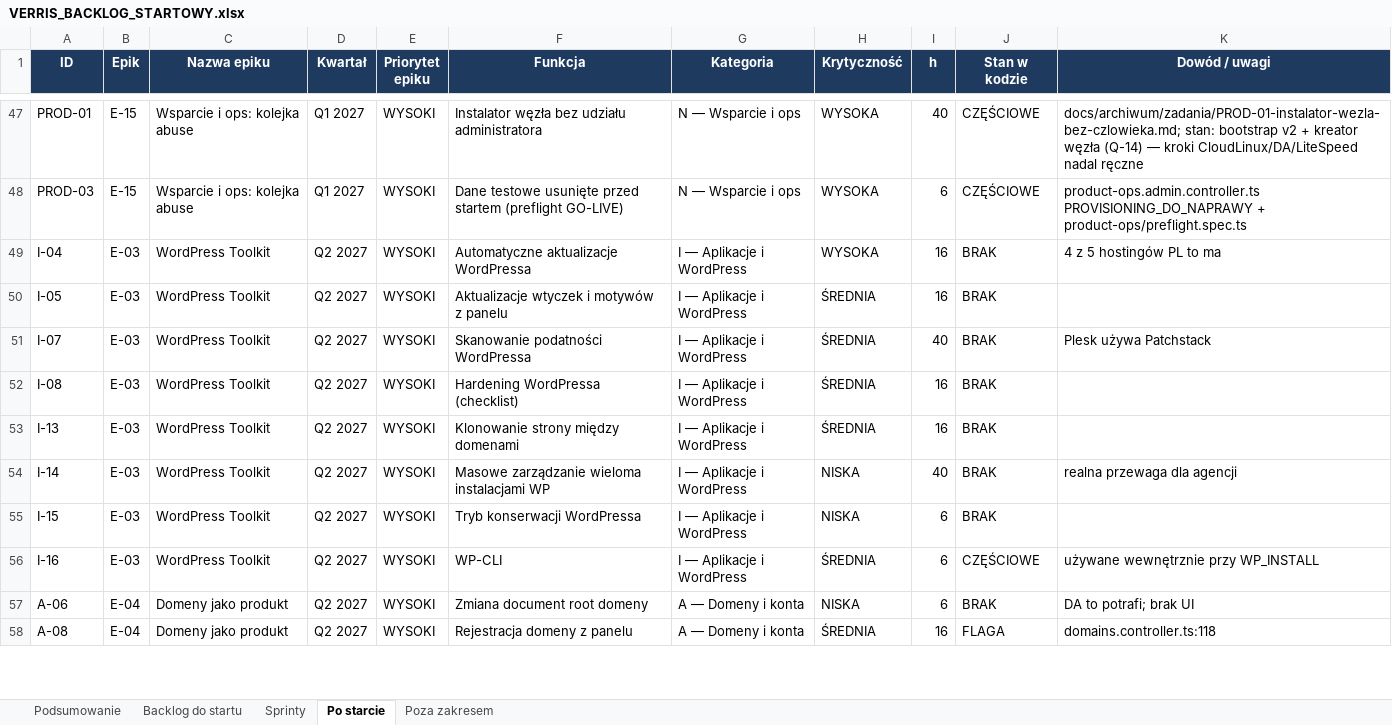
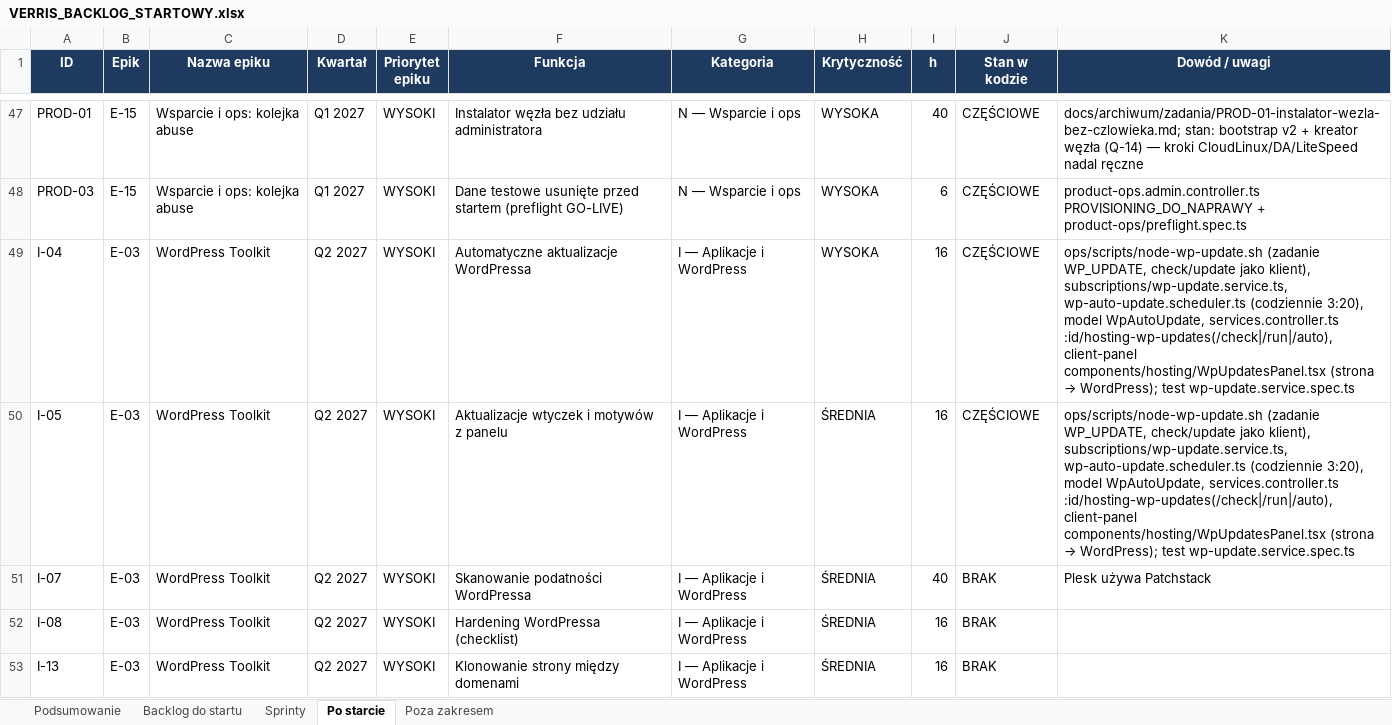
Before and after one commit to dominik-hvln/verris, an Excel workbook: plan-startowy-2026-08/VERRIS_BACKLOG_STARTOWY.xlsx, sheet Po starcie, drawn as a sheet; only a part is shown, gaps mark what is left out; the shorter side is filled out with more unchanged rows; values as stored, in another font and other column widths than the file's, no borders; the diff names each change by its address in the sheet, - before the commit and + after, or states it on an @@ line.

```diff
--- a/plan-startowy-2026-08/VERRIS_BACKLOG_STARTOWY.xlsx (sheet Po starcie)
+++ b/plan-startowy-2026-08/VERRIS_BACKLOG_STARTOWY.xlsx (sheet Po starcie)
-J49:J50 (Stan w kodzie): BRAK
+J49:J50 (Stan w kodzie): CZĘŚCIOWE
@@ K49 (Dowód / uwagi): 4 z 5 hostingów PL to ma → ops/scripts/node-wp-update.sh (zadanie WP_UPDATE, check/update jako klient), subscriptions/wp-update.service.ts, wp-auto-update.scheduler.ts (codziennie 3:20), model WpAutoUpdate, services.controller.ts :id/hosting-wp-updates(/check|/run|/auto), client-panel components/hosting/WpUpdatesPanel.tsx (strona → WordPress); test wp-update.service.spec.ts @@
@@ K50 (Dowód / uwagi): (empty) → ops/scripts/node-wp-update.sh (zadanie WP_UPDATE, check/update jako klient), subscriptions/wp-update.service.ts, wp-auto-update.scheduler.ts (codziennie 3:20), model WpAutoUpdate, services.controller.ts :id/hosting-wp-updates(/check|/run|/auto), client-panel components/hosting/WpUpdatesPanel.tsx (strona → WordPress); test wp-update.service.spec.ts @@
```
Also changed, not shown: audyt-parytetu-2026-08/VERRIS_PARYTET_FUNKCJI_2026-08.xlsx, 2 other files.
